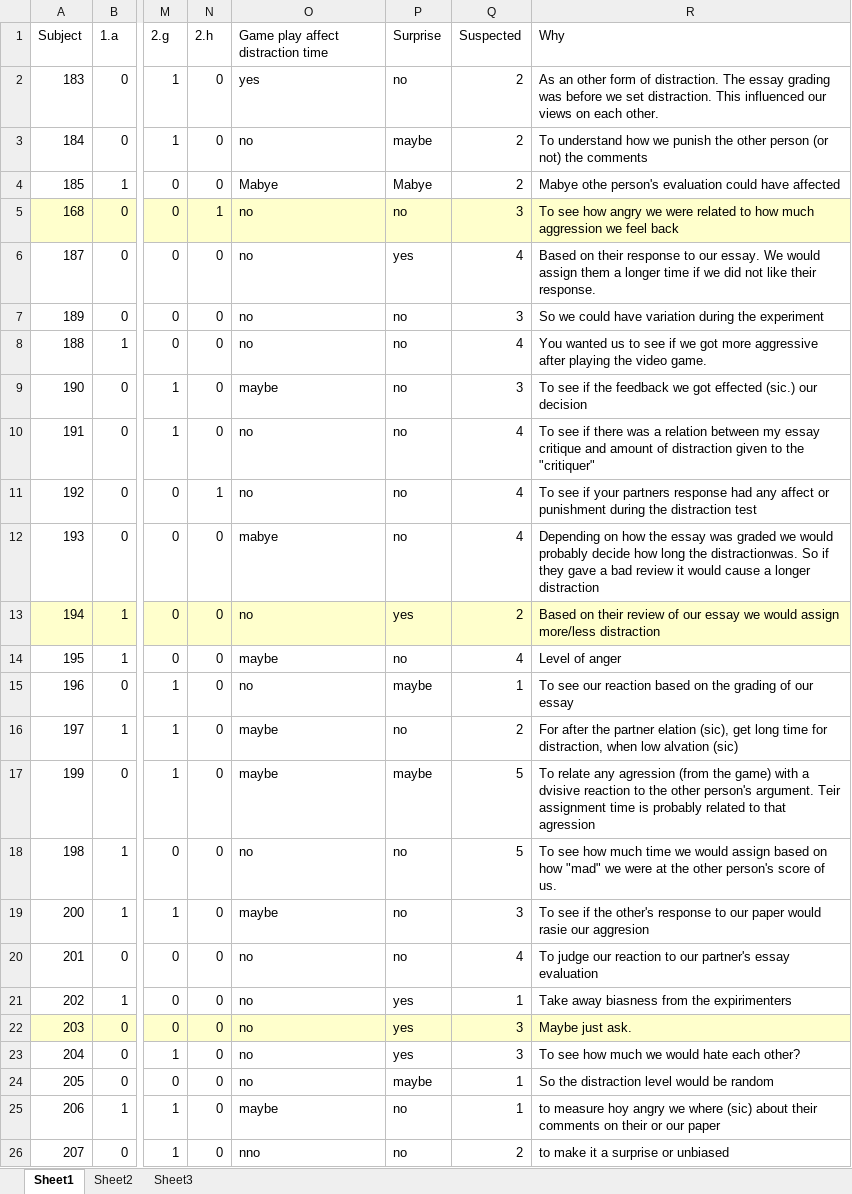
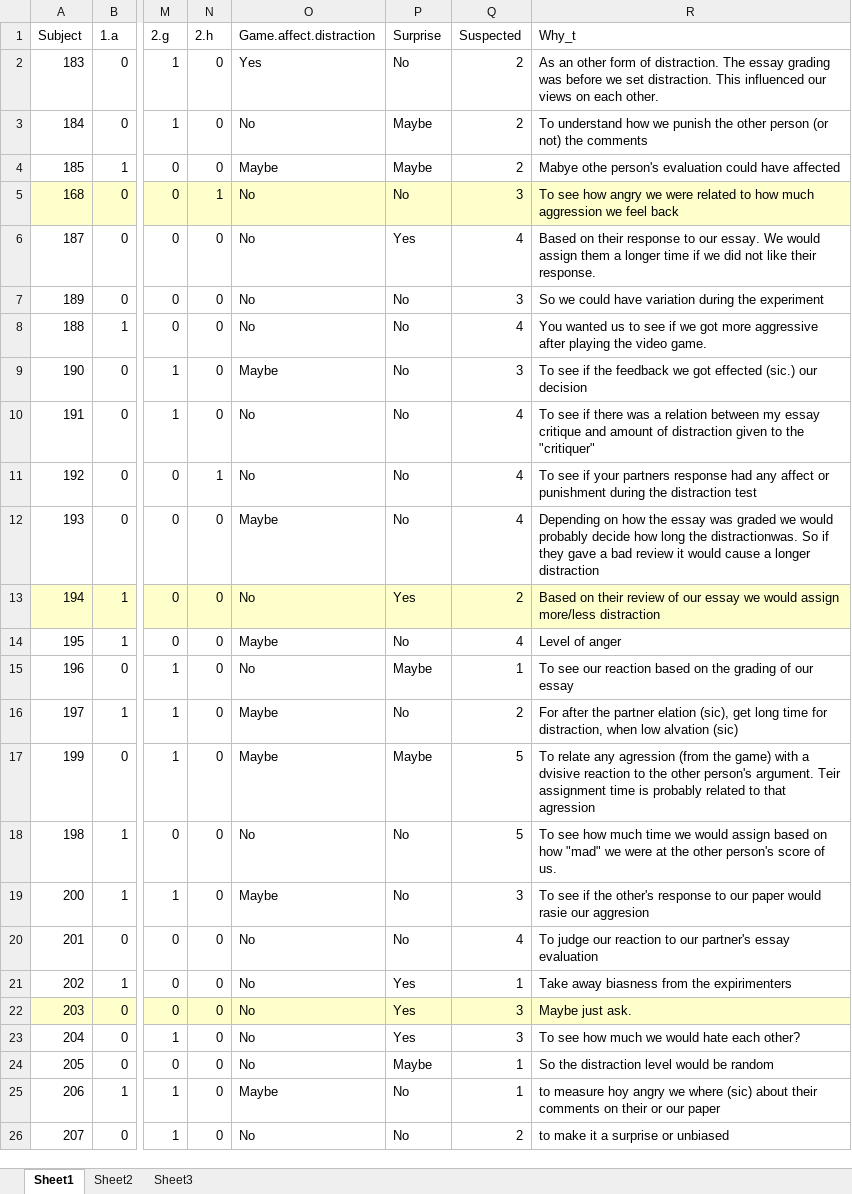
Before and after one commit to GiulioCentorame/vvg-2d4d, an Excel workbook: raw-data-prep/raw_data/Debrief_TG.xlsx, sheet Sheet1, drawn as a sheet; only a part is shown, gaps mark what is left out; values as stored, in another font and other column widths than the file's, no borders; the diff covers the shown part only; the diff names each change by its address in the sheet, - before the commit and + after, or states it on an @@ line.

```diff
--- a/raw-data-prep/raw_data/Debrief_TG.xlsx (sheet Sheet1)
+++ b/raw-data-prep/raw_data/Debrief_TG.xlsx (sheet Sheet1)
-O1: Game play affect distraction time
+O1: Game.affect.distraction
-R1: Why
+R1: Why_t
-O2 (Game.affect.distraction): yes
+O2 (Game.affect.distraction): Yes
-P2 (Surprise): no
+P2 (Surprise): No
-O3 (Game.affect.distraction): no
+O3 (Game.affect.distraction): No
-P3 (Surprise): maybe
+P3 (Surprise): Maybe
-O4 (Game.affect.distraction): Mabye
+O4 (Game.affect.distraction): Maybe
-P4 (Surprise): Mabye
+P4 (Surprise): Maybe
-O5:O8 (Game.affect.distraction): no
+O5:O8 (Game.affect.distraction): No
-P5 (Surprise): no
+P5 (Surprise): No
-P6 (Surprise): yes
+P6 (Surprise): Yes
-P7:P12 (Surprise): no
+P7:P12 (Surprise): No
-O9 (Game.affect.distraction): maybe
+O9 (Game.affect.distraction): Maybe
-O10:O11 (Game.affect.distraction): no
+O10:O11 (Game.affect.distraction): No
-O12 (Game.affect.distraction): mabye
+O12 (Game.affect.distraction): Maybe
-O13 (Game.affect.distraction): no
+O13 (Game.affect.distraction): No
-P13 (Surprise): yes
+P13 (Surprise): Yes
-O14 (Game.affect.distraction): maybe
+O14 (Game.affect.distraction): Maybe
-P14 (Surprise): no
+P14 (Surprise): No
-O15 (Game.affect.distraction): no
+O15 (Game.affect.distraction): No
-P15 (Surprise): maybe
+P15 (Surprise): Maybe
-O16:O17 (Game.affect.distraction): maybe
+O16:O17 (Game.affect.distraction): Maybe
-P16 (Surprise): no
+P16 (Surprise): No
-P17 (Surprise): maybe
+P17 (Surprise): Maybe
-O18 (Game.affect.distraction): no
+O18 (Game.affect.distraction): No
-P18:P20 (Surprise): no
+P18:P20 (Surprise): No
-O19 (Game.affect.distraction): maybe
+O19 (Game.affect.distraction): Maybe
-O20:O24 (Game.affect.distraction): no
+O20:O24 (Game.affect.distraction): No
-P21:P23 (Surprise): yes
+P21:P23 (Surprise): Yes
-P24 (Surprise): maybe
+P24 (Surprise): Maybe
-O25 (Game.affect.distraction): maybe
+O25 (Game.affect.distraction): Maybe
-P25:P26 (Surprise): no
+P25:P26 (Surprise): No
-O26 (Game.affect.distraction): nno
+O26 (Game.affect.distraction): No
```
Also changed, not shown: 350 edited cells elsewhere in this sheet, raw-data-prep/raw_data/Debrief_AM.xlsx, raw-data-prep/raw_data/Note_sheet_CH.xlsx, 19 other files.
